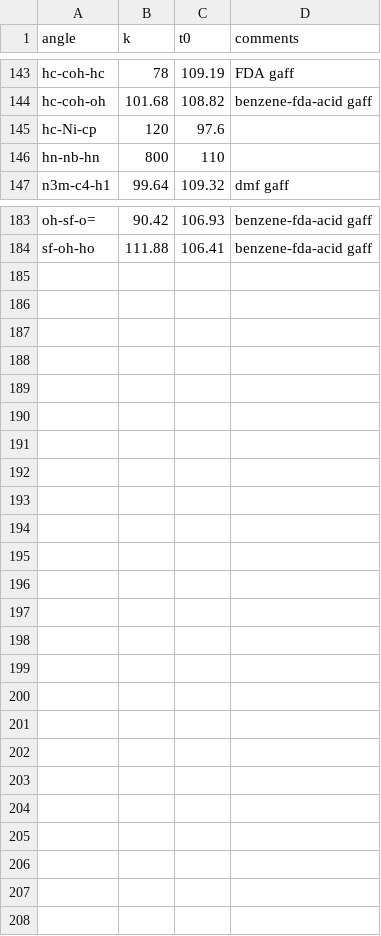
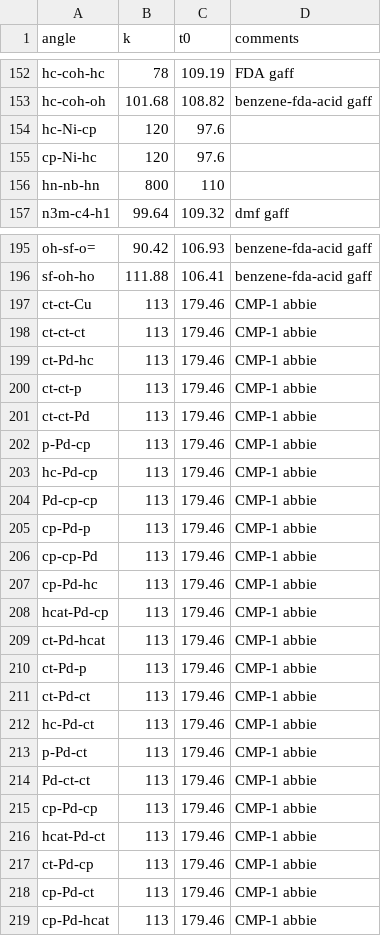
Before and after one commit to linucks/ambuild, a CSV file: params/angle_params.csv, drawn as a sheet; only a part is shown, gaps mark what is left out; the diff covers the shown part only.

```diff
--- a/params/angle_params.csv
+++ b/params/angle_params.csv
@@ -145,2 +154,3 @@ hc-coh-oh,101.68,108.82,benzene-fda-acid gaff
 hc-Ni-cp,120,97.6,
+cp-Ni-hc,120,97.6,
 hn-nb-hn,800,110,
@@ -184 +196,24 @@ oh-sf-o=,90.42,106.93,benzene-fda-acid gaff
 sf-oh-ho,111.88,106.41,benzene-fda-acid gaff
+ct-ct-Cu,113,179.46,CMP-1 abbie
+ct-ct-ct,113,179.46,CMP-1 abbie
+ct-Pd-hc,113,179.46,CMP-1 abbie
+ct-ct-p,113,179.46,CMP-1 abbie
+ct-ct-Pd,113,179.46,CMP-1 abbie
+p-Pd-cp,113,179.46,CMP-1 abbie
+hc-Pd-cp,113,179.46,CMP-1 abbie
+Pd-cp-cp,113,179.46,CMP-1 abbie
+cp-Pd-p,113,179.46,CMP-1 abbie
+cp-cp-Pd,113,179.46,CMP-1 abbie
+cp-Pd-hc,113,179.46,CMP-1 abbie
+hcat-Pd-cp,113,179.46,CMP-1 abbie
+ct-Pd-hcat,113,179.46,CMP-1 abbie
+ct-Pd-p,113,179.46,CMP-1 abbie
+ct-Pd-ct,113,179.46,CMP-1 abbie
+hc-Pd-ct,113,179.46,CMP-1 abbie
+p-Pd-ct,113,179.46,CMP-1 abbie
+Pd-ct-ct,113,179.46,CMP-1 abbie
+cp-Pd-cp,113,179.46,CMP-1 abbie
+hcat-Pd-ct,113,179.46,CMP-1 abbie
+ct-Pd-cp,113,179.46,CMP-1 abbie
+cp-Pd-ct,113,179.46,CMP-1 abbie
+cp-Pd-hcat,113,179.46,CMP-1 abbie
```
Also changed, not shown: 11 added rows elsewhere in this file, params/bond_params.csv, params/dihedral_params.csv, 1 other file.
